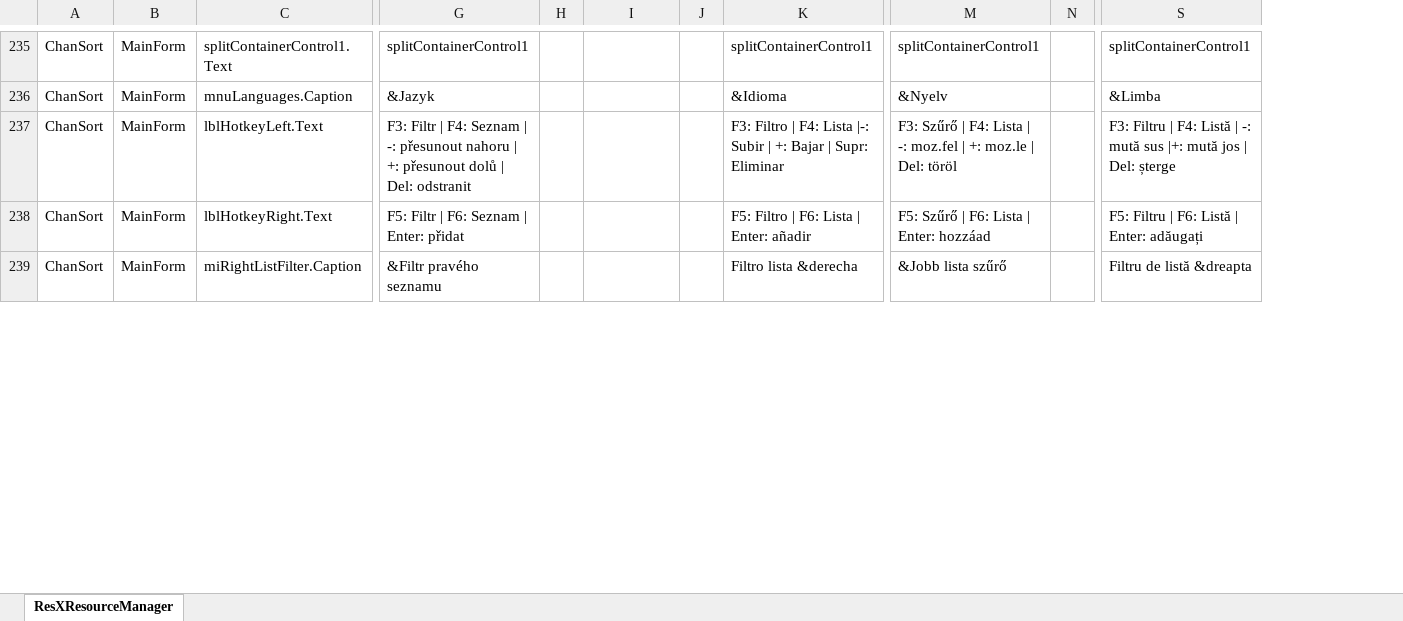
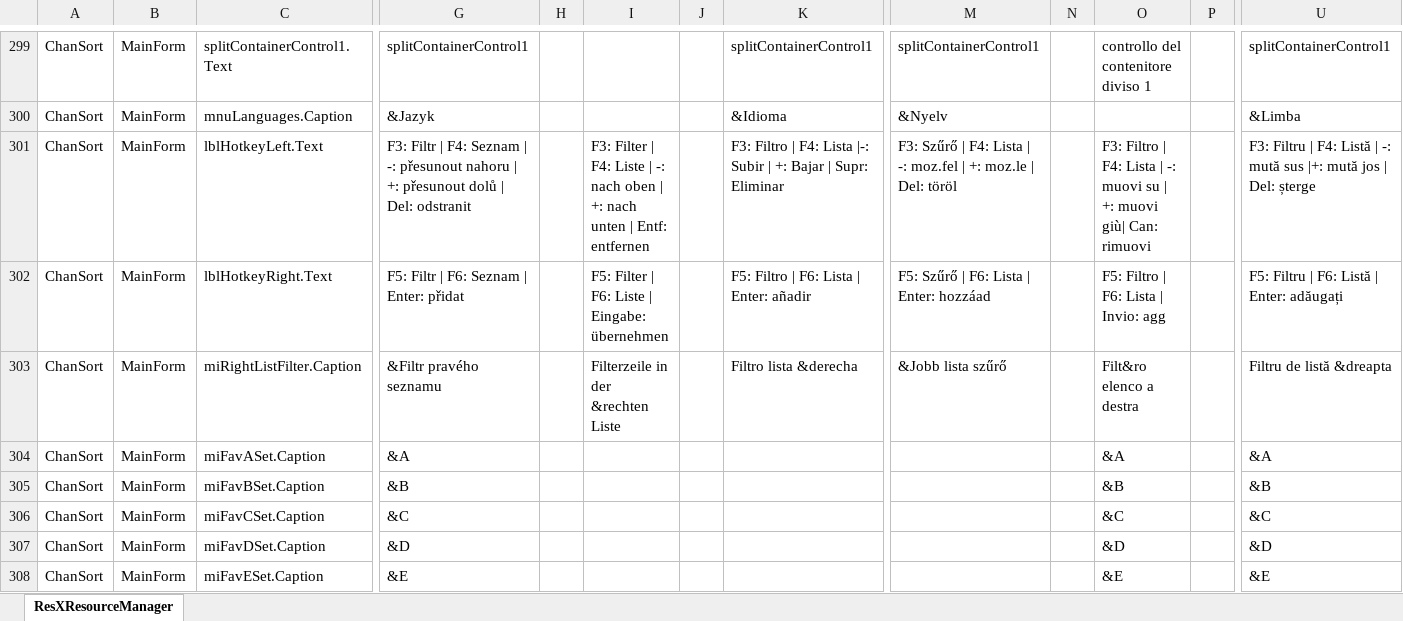
Before and after one commit to PredatH0r/ChanSort, an Excel workbook: source/Translation.xlsx, sheet ResXResourceManager, drawn as a sheet; only a part is shown, gaps mark what is left out; values as stored, in another font and other column widths than the file's, no borders; addresses are those after the commit; rows hold the shown columns only; the diff covers the shown part only; the diff names each change by its address in the sheet, - before the commit and + after, or states it on an @@ line.

```diff
--- a/source/Translation.xlsx (sheet ResXResourceManager)
+++ b/source/Translation.xlsx (sheet ResXResourceManager)
+column N, empty
+column O, rows 299-303: controllo del contenitore diviso 1 |  | F3: Filtro | F4: Lista | -: muovi su | +: muovi giù| Can: rimuovi | F5: Filtro | F6: Lista | Invio: agg | Filt&ro elenco a destra
-I301: (empty)
+I301: F3: Filter | F4: Liste | -: nach oben | +: nach unten | Entf: entfernen
-I302: (empty)
+I302: F5: Filter | F6: Liste | Eingabe: übernehmen
-I303: (empty)
+I303: Filterzeile in der &rechten Liste
+row 304: ChanSort | MainForm | miFavASet.Caption | &A |  |  |  |  |  |  | &A |  | &A
+row 305: ChanSort | MainForm | miFavBSet.Caption | &B |  |  |  |  |  |  | &B |  | &B
+row 306: ChanSort | MainForm | miFavCSet.Caption | &C |  |  |  |  |  |  | &C |  | &C
+row 307: ChanSort | MainForm | miFavDSet.Caption | &D |  |  |  |  |  |  | &D |  | &D
+row 308: ChanSort | MainForm | miFavESet.Caption | &E |  |  |  |  |  |  | &E |  | &E
```
Also changed, not shown: 17 added rows, 3 removed rows, 59 moved rows and 47 edited cells elsewhere in this sheet, 48 other files.
